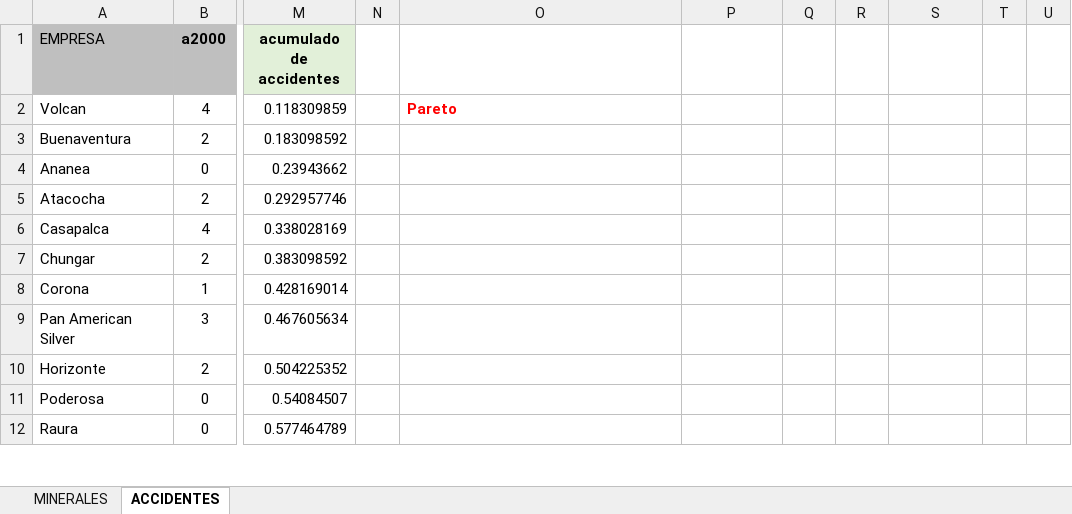
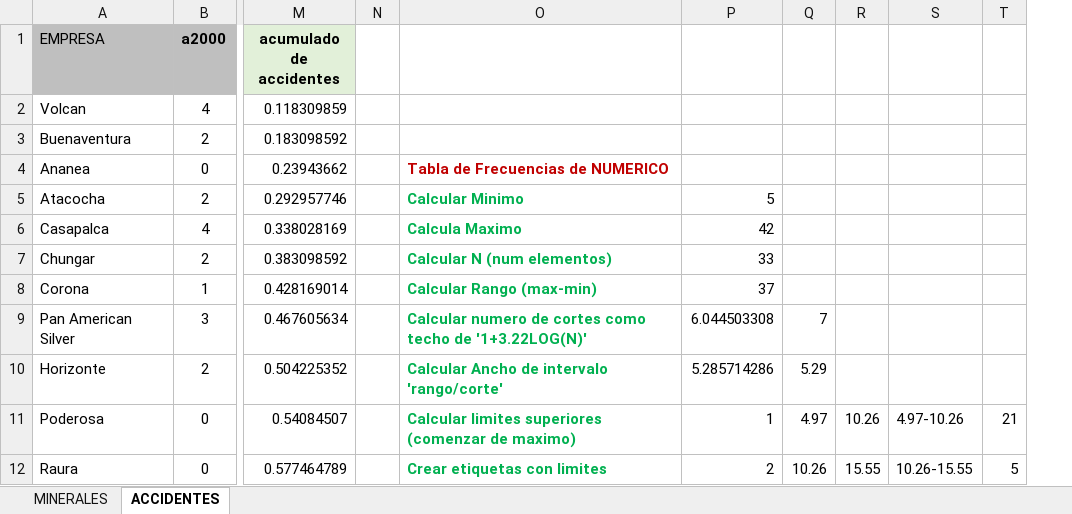
Before and after one commit to CoursesAndTutorials/Estadistica, an Excel workbook: data/facts_graficos.xlsx, sheet ACCIDENTES, drawn as a sheet; only a part is shown, gaps mark what is left out; values as stored, in another font and other column widths than the file's, no borders; charts and pictures not drawn; removed rows and columns are numbered as before the commit, all else as after; the diff covers the shown part only; the diff names each change by its address in the sheet, - before the commit and + after, or states it on an @@ line.

```diff
--- a/data/facts_graficos.xlsx (sheet ACCIDENTES)
+++ b/data/facts_graficos.xlsx (sheet ACCIDENTES)
-column T, empty
-O2: Pareto
+O2: (empty)
-O4: (empty)
+O4: Tabla de Frecuencias de NUMERICO
-O5: (empty)
+O5: Calcular Minimo
-P5: (empty)
+P5: 5
-O6: (empty)
+O6: Calcula Maximo
-P6: (empty)
+P6: 42
-O7: (empty)
+O7: Calcular N (num elementos)
-P7: (empty)
+P7: 33
-O8: (empty)
+O8: Calcular Rango (max-min)
-P8: (empty)
+P8: 37
-O9: (empty)
+O9: Calcular numero de cortes como techo de '1+3.22LOG(N)'
-P9: (empty)
+P9: 6.044503308
-Q9: (empty)
+Q9: 7
-O10: (empty)
+O10: Calcular Ancho de intervalo 'rango/corte'
-P10: (empty)
+P10: 5.285714286
-Q10: (empty)
+Q10: 5.29
-O11: (empty)
+O11: Calcular limites superiores (comenzar de maximo)
-P11: (empty)
+P11: 1
-Q11: (empty)
+Q11: 4.97
-R11: (empty)
+R11: 10.26
-S11: (empty)
+S11: 4.97-10.26
-T11: (empty)
+T11: 21
-O12: (empty)
+O12: Crear etiquetas con limites
-P12: (empty)
+P12: 2
-Q12: (empty)
+Q12: 10.26
-R12: (empty)
+R12: 15.55
-S12: (empty)
+S12: 10.26-15.55
-T12: (empty)
+T12: 5
```
Also changed, not shown: 19 added rows, 19 removed rows and 59 edited cells elsewhere in this sheet, sheet MINERALES, charts or pictures, 1 other file.
